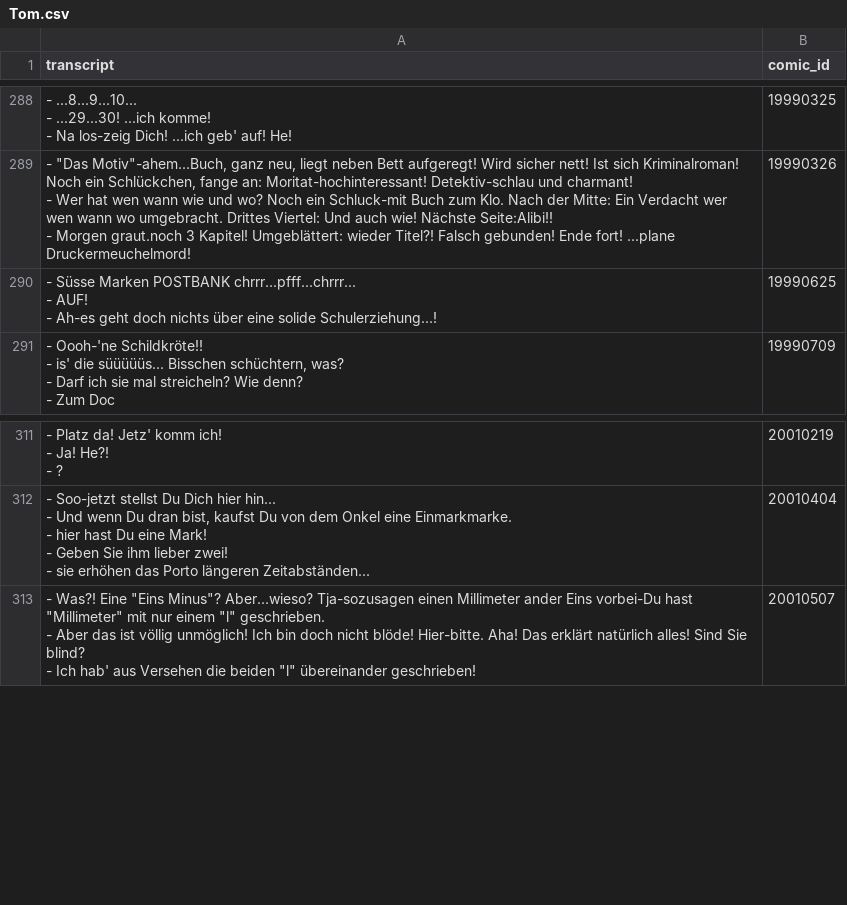
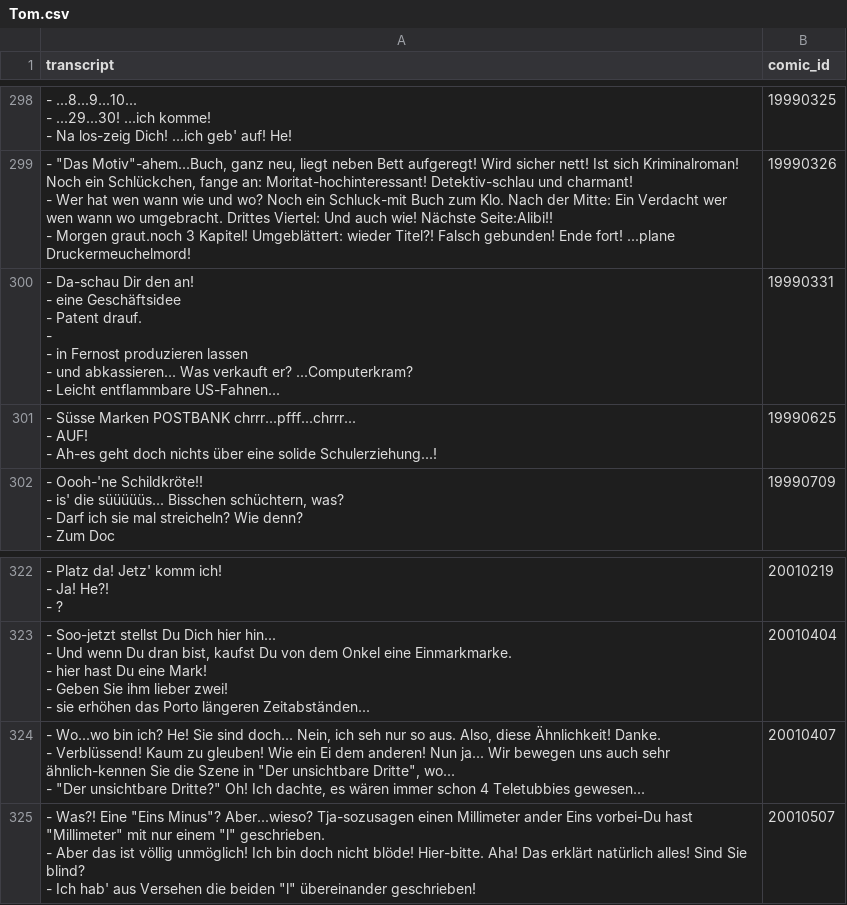
Before and after one commit to Dobby233Liu/garfield.csv, a CSV file: Tom.csv, drawn as a sheet; only a part is shown, gaps mark what is left out; the diff covers the shown part only.

```diff
--- a/Tom.csv
+++ b/Tom.csv
@@ -921,2 +950,9 @@ transcript,comic_id
 - Morgen graut.noch 3 Kapitel! Umgeblättert: wieder Titel?! Falsch gebunden! Ende fort! ...plane Druckermeuchelmord!",19990326
+"- Da-schau Dir den an!
+- eine Geschäftsidee
+- Patent drauf.
+-
+- in Fernost produzieren lassen
+- und abkassieren... Was verkauft er? ...Computerkram?
+- Leicht entflammbare US-Fahnen...",19990331
 "- Süsse Marken POSTBANK chrrr...pfff...chrrr...
@@ -993,2 +1029,5 @@ transcript,comic_id
 - sie erhöhen das Porto längeren Zeitabständen...",20010404
+"- Wo...wo bin ich? He! Sie sind doch... Nein, ich seh nur so aus. Also, diese Ähnlichkeit! Danke.
+- Verblüssend! Kaum zu gleuben! Wie ein Ei dem anderen! Nun ja... Wir bewegen uns auch sehr ähnlich-kennen Sie die Szene in ""Der unsichtbare Dritte"", wo...
+- ""Der unsichtbare Dritte?"" Oh! Ich dachte, es wären immer schon 4 Teletubbies gewesen...",20010407
 "- Was?! Eine ""Eins Minus""? Aber...wieso? Tja-sozusagen einen Millimeter ander Eins vorbei-Du hast ""Millimeter"" mit nur einem ""l"" geschrieben.
```
Also changed, not shown: 13 added rows and 1 edited cell elsewhere in this file, 14 other files.
